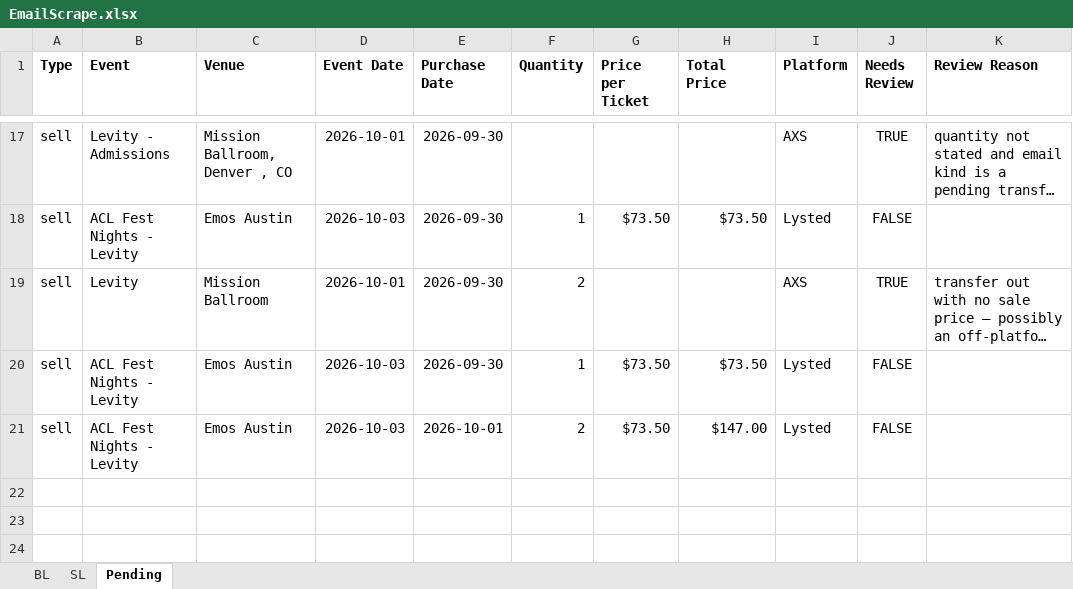
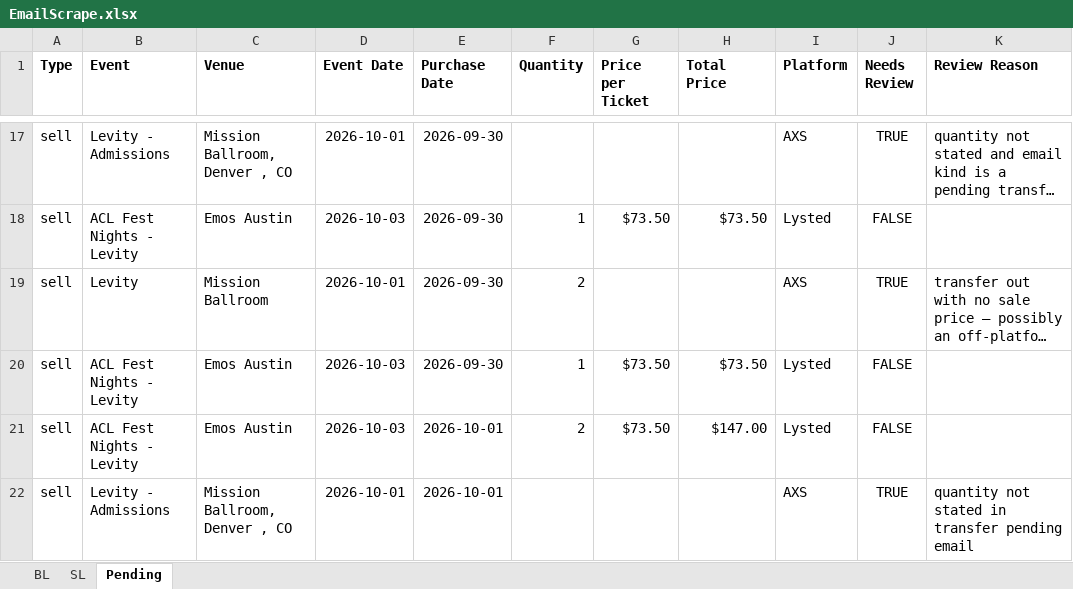
Before and after one commit to Cadennzzz/ticket-email-ingestion, an Excel workbook: EmailScrape.xlsx, sheet Pending, drawn as a sheet; only a part is shown, gaps mark what is left out; long unchanged cells end in …; values as stored, in another font and other column widths than the file's, no borders; the diff names each change by its address in the sheet, - before the commit and + after, or states it on an @@ line.

```diff
--- a/EmailScrape.xlsx (sheet Pending)
+++ b/EmailScrape.xlsx (sheet Pending)
+row 22: sell | Levity - Admissions | Mission Ballroom, Denver , CO | 2026-10-01 | 2026-10-01 |  |  |  | AXS | TRUE | quantity not stated in transfer pending email
```
Also changed, not shown: 1 other file.
